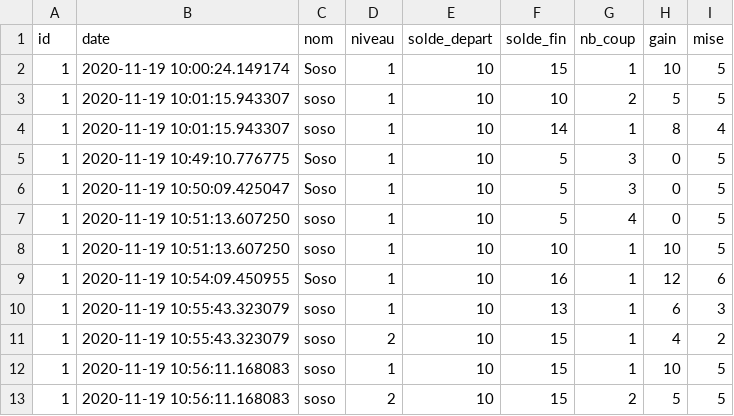
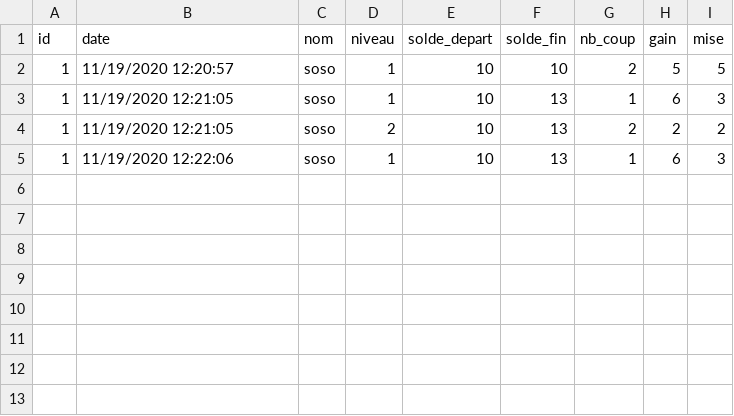
Before and after one commit to sophieph/Groupe3Casino, a CSV file: stat.csv, drawn as a sheet.

Commit message:
niveau

```diff
--- a/stat.csv
+++ b/stat.csv
@@ -1,13 +1,5 @@
 id,date,nom,niveau,solde_depart,solde_fin,nb_coup,gain,mise
-1,2020-11-19 10:00:24.149174,Soso,1,10,15,1,10,5
-1,2020-11-19 10:01:15.943307,soso,1,10,10,2,5,5
-1,2020-11-19 10:01:15.943307,soso,1,10,14,1,8,4
-1,2020-11-19 10:49:10.776775,Soso,1,10,5,3,0,5
-1,2020-11-19 10:50:09.425047,Soso,1,10,5,3,0,5
-1,2020-11-19 10:51:13.607250,soso,1,10,5,4,0,5
-1,2020-11-19 10:51:13.607250,soso,1,10,10,1,10,5
-1,2020-11-19 10:54:09.450955,Soso,1,10,16,1,12,6
-1,2020-11-19 10:55:43.323079,soso,1,10,13,1,6,3
-1,2020-11-19 10:55:43.323079,soso,2,10,15,1,4,2
-1,2020-11-19 10:56:11.168083,soso,1,10,15,1,10,5
-1,2020-11-19 10:56:11.168083,soso,2,10,15,2,5,5
+1,11/19/2020 12:20:57,soso,1,10,10,2,5,5
+1,11/19/2020 12:21:05,soso,1,10,13,1,6,3
+1,11/19/2020 12:21:05,soso,2,10,13,2,2,2
+1,11/19/2020 12:22:06,soso,1,10,13,1,6,3
```
Also changed, not shown: 12 other files.
